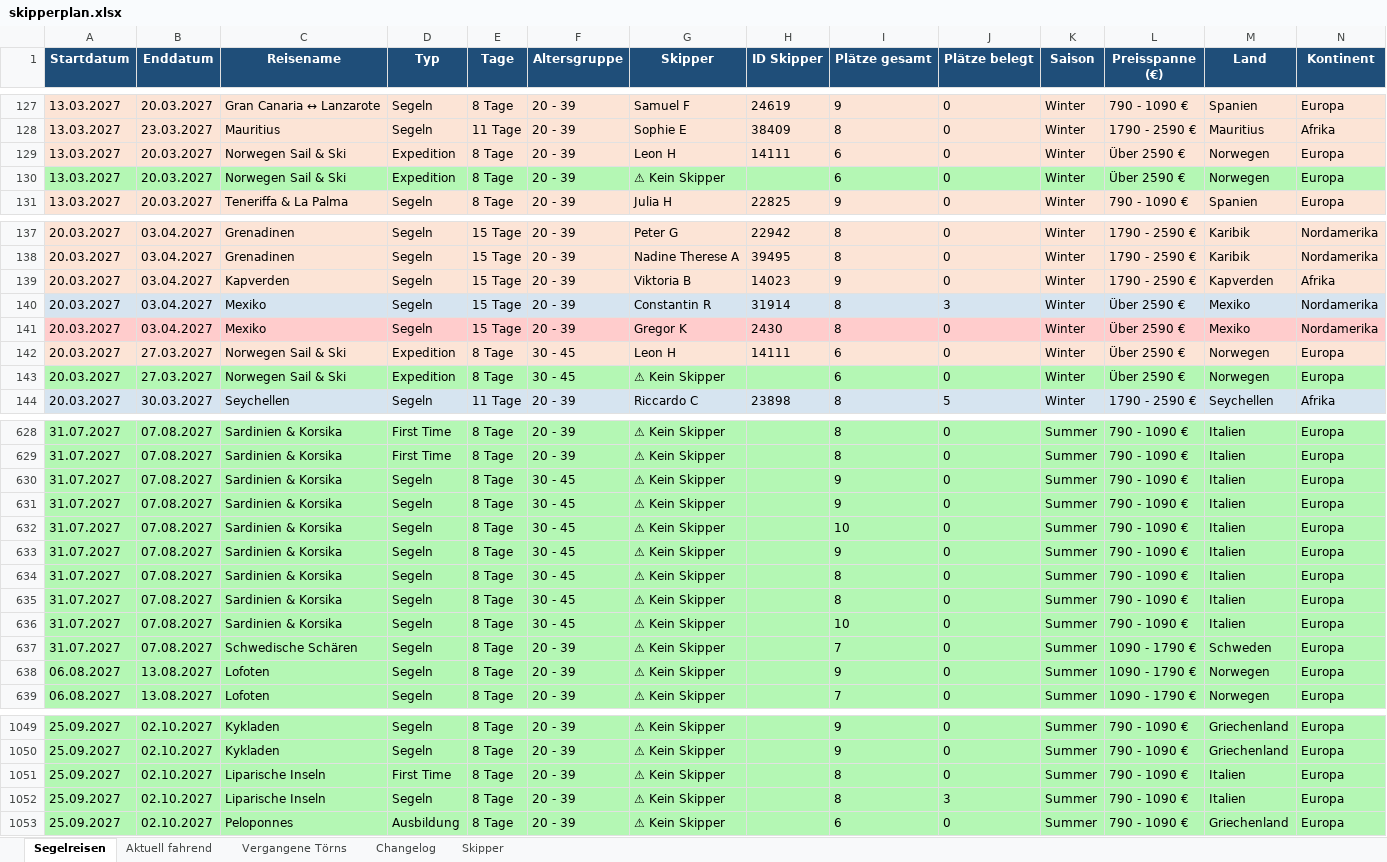
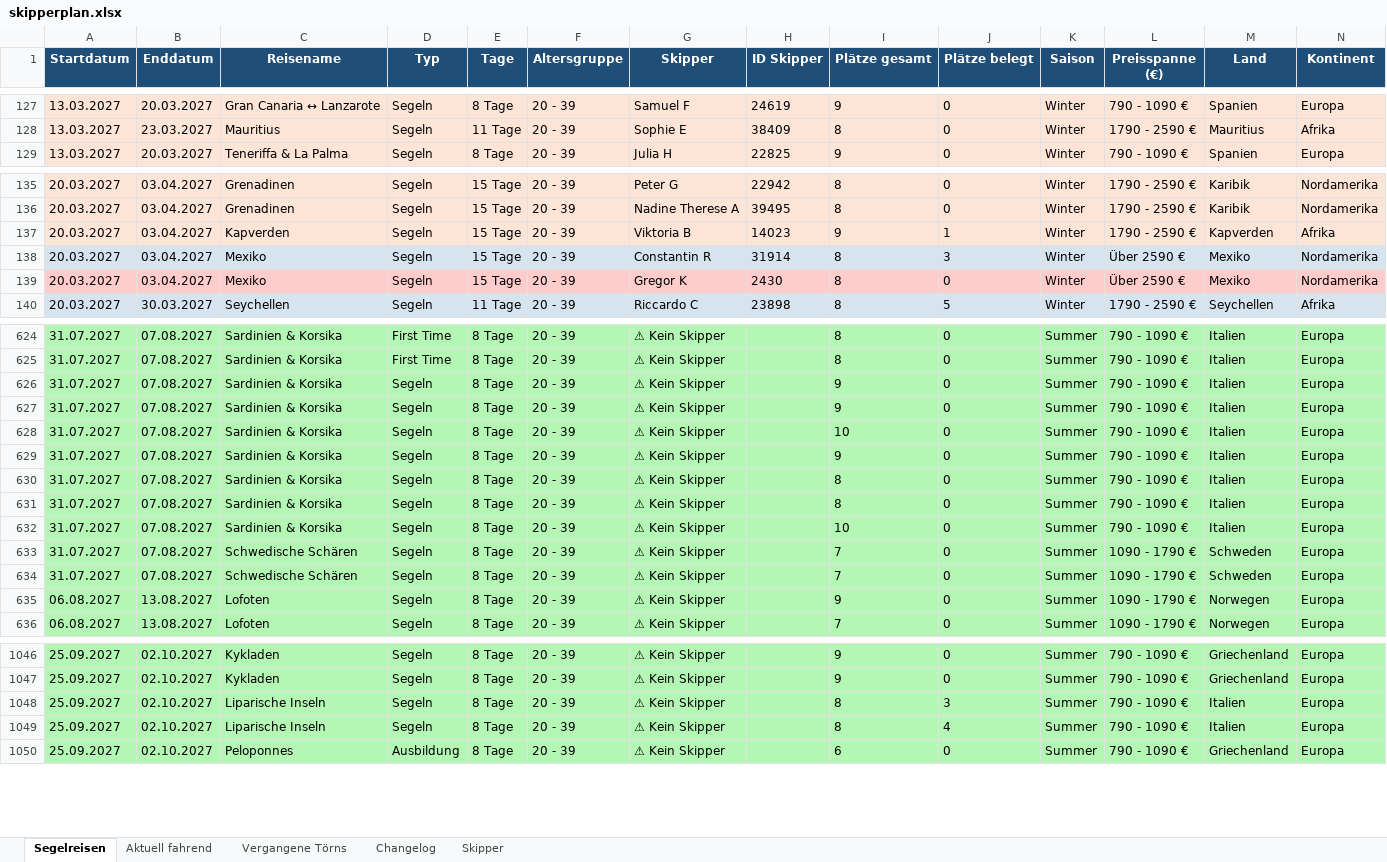
Before and after one commit to WolkeYachting/Skipperplan, an Excel workbook: skipperplan.xlsx, sheet Segelreisen, drawn as a sheet; only a part is shown, gaps mark what is left out; values as stored, in another font and other column widths than the file's, no borders; removed rows and columns are numbered as before the commit, all else as after; rows hold the shown columns only; the diff covers the shown part only; the diff names each change by its address in the sheet, - before the commit and + after, or states it on an @@ line.

Commit message:
Skipperplan: 28.10.2026 04:01 UTC

```diff
--- a/skipperplan.xlsx (sheet Segelreisen)
+++ b/skipperplan.xlsx (sheet Segelreisen)
-row 129: 13.03.2027 | 20.03.2027 | Norwegen Sail & Ski | Expedition | 8 Tage | 20 - 39 | Leon H | 14111 | 6 | 0 | Winter | Über 2590 € | Norwegen | Europa
-row 130: 13.03.2027 | 20.03.2027 | Norwegen Sail & Ski | Expedition | 8 Tage | 20 - 39 | ⚠ Kein Skipper |  | 6 | 0 | Winter | Über 2590 € | Norwegen | Europa
-J137 (Plätze belegt): 0
+J137 (Plätze belegt): 1
-row 142: 20.03.2027 | 27.03.2027 | Norwegen Sail & Ski | Expedition | 8 Tage | 30 - 45 | Leon H | 14111 | 6 | 0 | Winter | Über 2590 € | Norwegen | Europa
-row 143: 20.03.2027 | 27.03.2027 | Norwegen Sail & Ski | Expedition | 8 Tage | 30 - 45 | ⚠ Kein Skipper |  | 6 | 0 | Winter | Über 2590 € | Norwegen | Europa
-F626:F632 (Altersgruppe): 30 - 45
+F626:F632 (Altersgruppe): 20 - 39
+row 634: 31.07.2027 | 07.08.2027 | Schwedische Schären | Segeln | 8 Tage | 20 - 39 | ⚠ Kein Skipper |  | 7 | 0 | Summer | 1090 - 1790 € | Schweden | Europa
-row 1051: 25.09.2027 | 02.10.2027 | Liparische Inseln | First Time | 8 Tage | 20 - 39 | ⚠ Kein Skipper |  | 8 | 0 | Summer | 790 - 1090 € | Italien | Europa
+row 1049: 25.09.2027 | 02.10.2027 | Liparische Inseln | Segeln | 8 Tage | 20 - 39 | ⚠ Kein Skipper |  | 8 | 4 | Summer | 790 - 1090 € | Italien | Europa
```
Also changed, not shown: 206 edited cells and cell formats elsewhere in this sheet, sheet Changelog, sheet Skipper.
